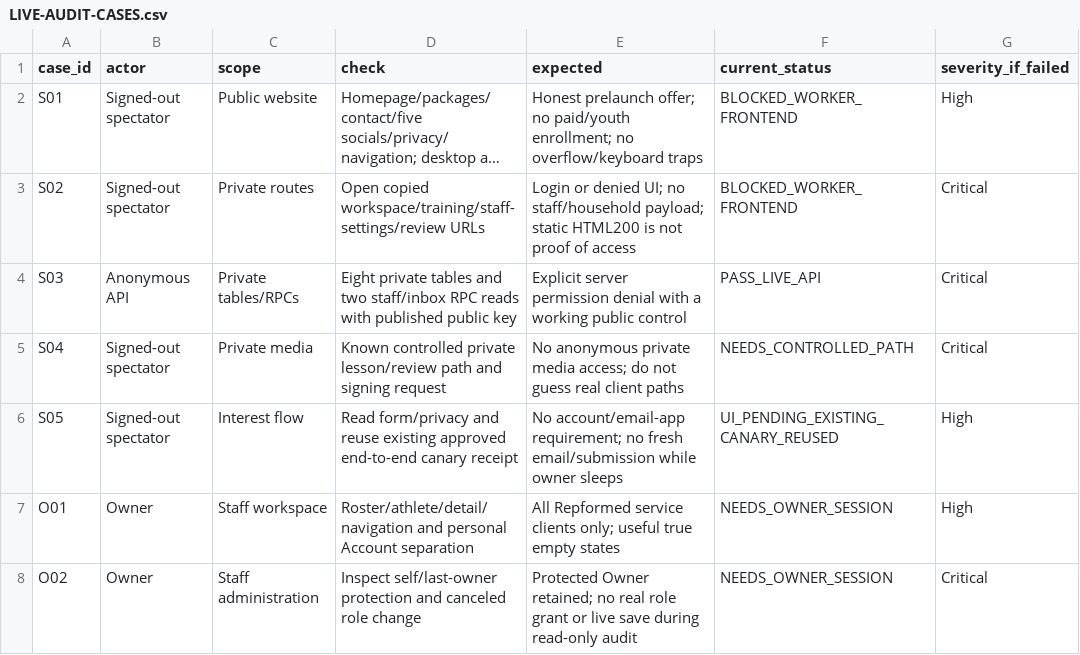
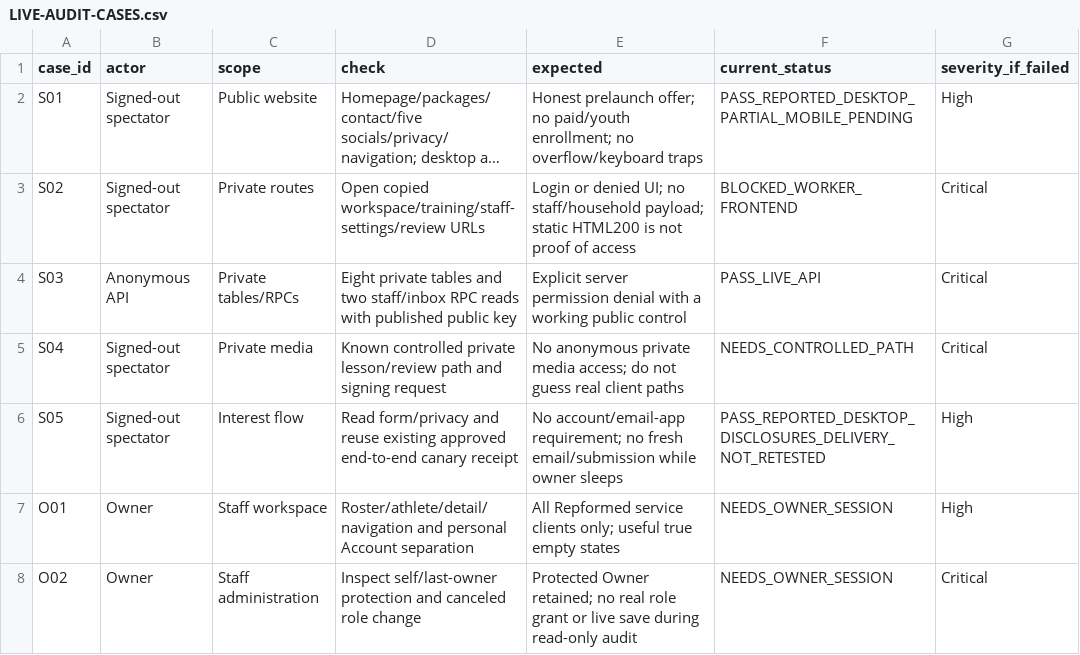
Before and after one commit to CoachBilliott/Player-Development-Site, a CSV file: rehearsal/learning-test/conditional-release/LIVE-AUDIT-CASES.csv, drawn as a sheet; only a part is shown; long unchanged cells end in …; the diff names each change by its address in the sheet, - before the commit and + after, or states it on an @@ line.

Commit message:
Record public copy release and read-only PWA intake findings

```diff
--- a/rehearsal/learning-test/conditional-release/LIVE-AUDIT-CASES.csv
+++ b/rehearsal/learning-test/conditional-release/LIVE-AUDIT-CASES.csv
-F2 (current_status): BLOCKED_WORKER_FRONTEND
+F2 (current_status): PASS_REPORTED_DESKTOP_PARTIAL_MOBILE_PENDING
-F6 (current_status): UI_PENDING_EXISTING_CANARY_REUSED
+F6 (current_status): PASS_REPORTED_DESKTOP_DISCLOSURES_DELIVERY_NOT_RETESTED
```
Also changed, not shown: 10 other files.
